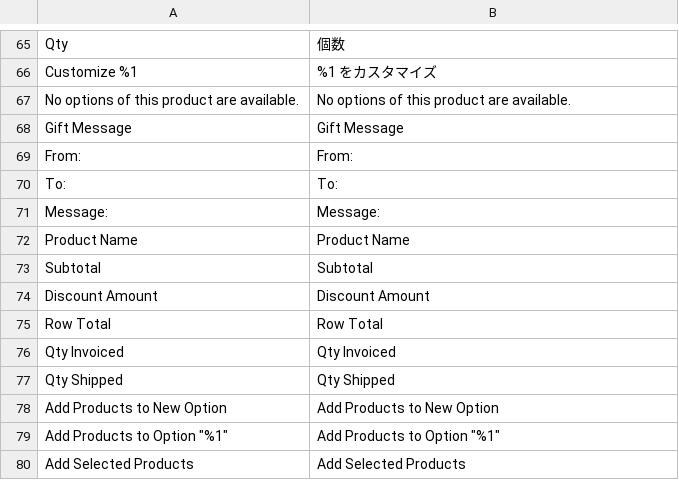
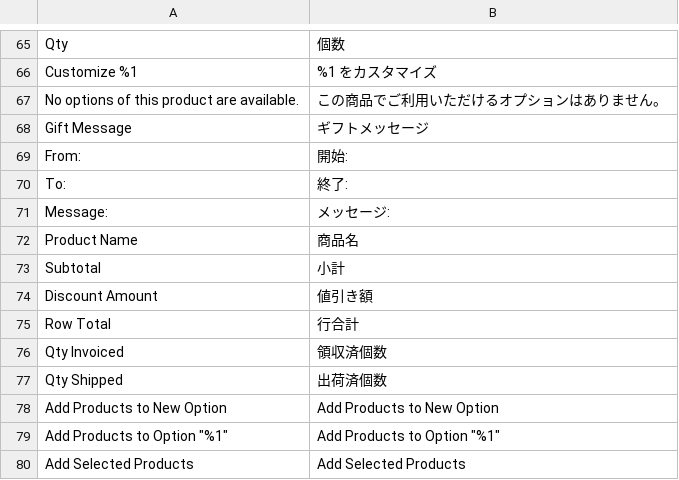
Before and after one commit to HirokazuNishi/Magento-Japanese-Translation, a CSV file: app/code/Magento/Bundle/i18n/ja_JP.csv, drawn as a sheet; only a part is shown, gaps mark what is left out.

```diff
--- a/app/code/Magento/Bundle/i18n/ja_JP.csv
+++ b/app/code/Magento/Bundle/i18n/ja_JP.csv
@@ -66,13 +66,13 @@ Qty,個数
 "Customize %1","%1 をカスタマイズ"
-"No options of this product are available.","No options of this product are available."
-"Gift Message","Gift Message"
-From:,From:
-To:,To:
-Message:,Message:
-"Product Name","Product Name"
-Subtotal,Subtotal
-"Discount Amount","Discount Amount"
-"Row Total","Row Total"
-"Qty Invoiced","Qty Invoiced"
-"Qty Shipped","Qty Shipped"
+"No options of this product are available.",この商品でご利用いただけるオプションはありません。
+"Gift Message",ギフトメッセージ
+From:,開始:
+To:,終了:
+Message:,メッセージ:
+"Product Name",商品名
+Subtotal,小計
+"Discount Amount",値引き額
+"Row Total",行合計
+"Qty Invoiced",領収済個数
+"Qty Shipped",出荷済個数
 "Add Products to New Option","Add Products to New Option"
```
Also changed, not shown: app/code/Magento/Captcha/i18n/ja_JP.csv, app/code/Magento/Catalog/i18n/ja_JP.csv, 23 other files.
